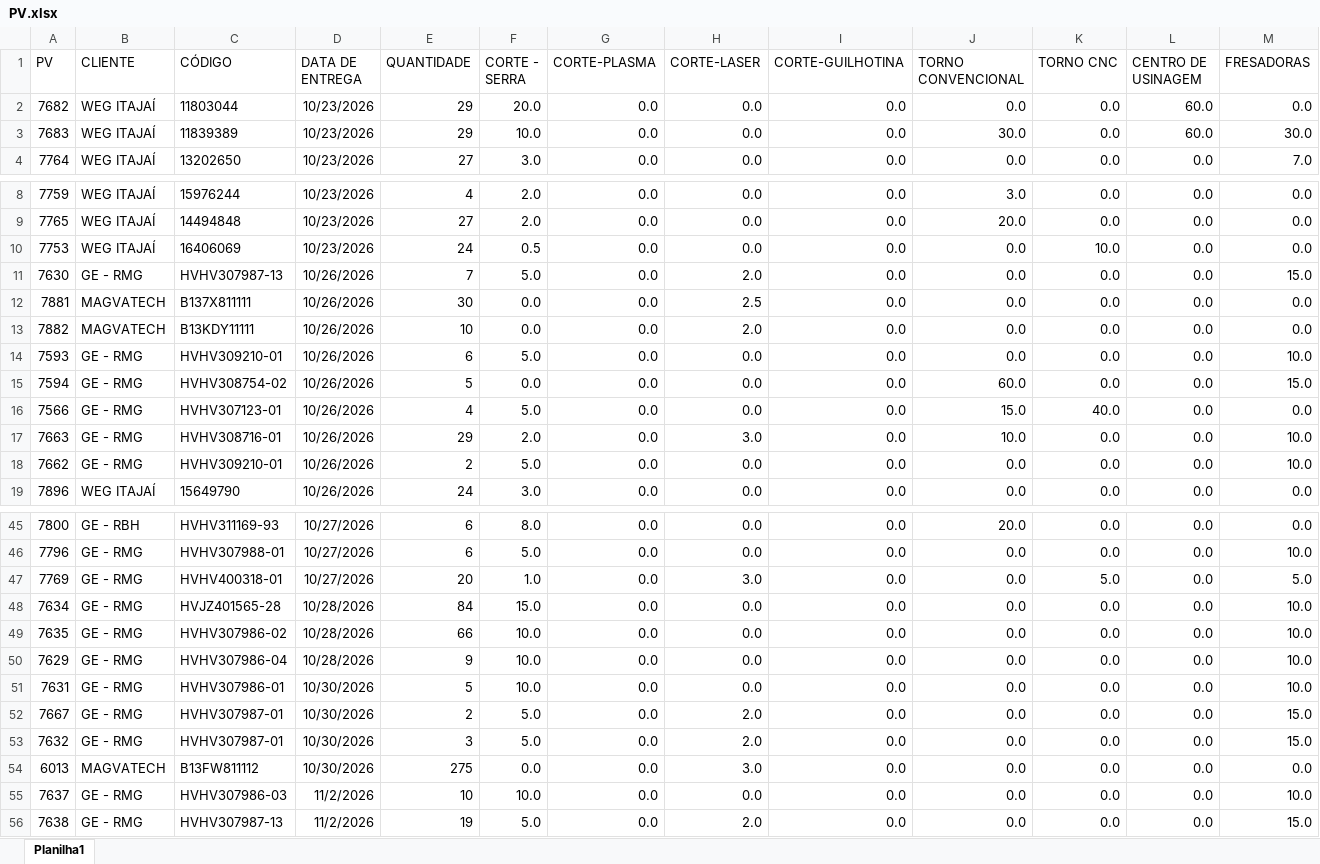
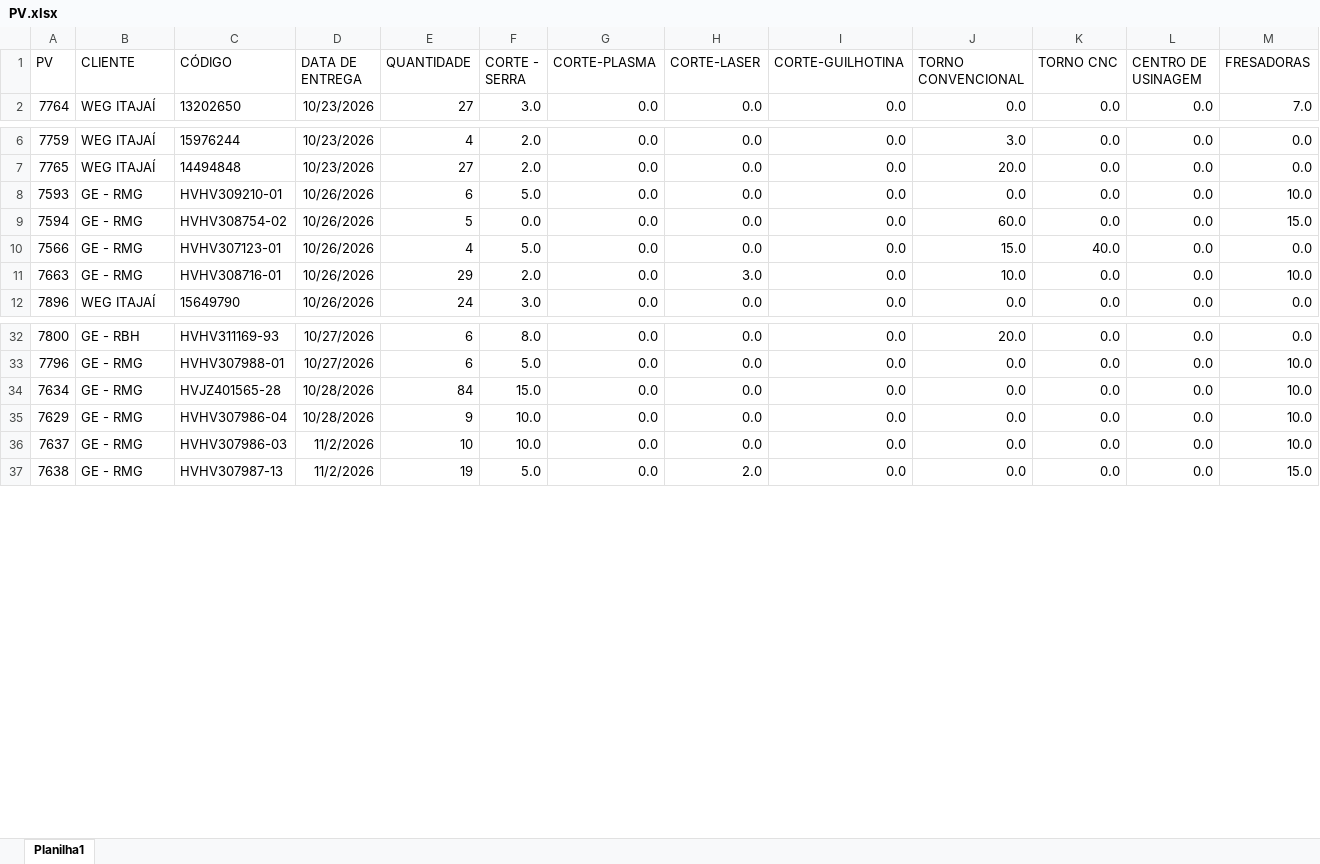
Before and after one commit to eluz7777-hue/aps-producao, an Excel workbook: PV.xlsx, sheet Planilha1, drawn as a sheet; only a part is shown, gaps mark what is left out; values as stored, in another font and other column widths than the file's, no borders; table styles not drawn; removed rows and columns are numbered as before the commit, all else as after; rows hold the shown columns only; the diff covers the shown part only; the diff names each change by its address in the sheet, - before the commit and + after, or states it on an @@ line.

Commit message:
aualiza PV.xlsx

```diff
--- a/PV.xlsx (sheet Planilha1)
+++ b/PV.xlsx (sheet Planilha1)
-row 2: 7682 | WEG ITAJAÍ | 11803044 | 10/23/2026 | 29 | 20.0 | 0.0 | 0.0 | 0.0 | 0.0 | 0.0 | 60.0 | 0.0
-row 3: 7683 | WEG ITAJAÍ | 11839389 | 10/23/2026 | 29 | 10.0 | 0.0 | 0.0 | 0.0 | 30.0 | 0.0 | 60.0 | 30.0
-row 10: 7753 | WEG ITAJAÍ | 16406069 | 10/23/2026 | 24 | 0.5 | 0.0 | 0.0 | 0.0 | 0.0 | 10.0 | 0.0 | 0.0
-row 11: 7630 | GE - RMG | HVHV307987-13 | 10/26/2026 | 7 | 5.0 | 0.0 | 2.0 | 0.0 | 0.0 | 0.0 | 0.0 | 15.0
-row 12: 7881 | MAGVATECH | B137X811111 | 10/26/2026 | 30 | 0.0 | 0.0 | 2.5 | 0.0 | 0.0 | 0.0 | 0.0 | 0.0
-row 13: 7882 | MAGVATECH | B13KDY11111 | 10/26/2026 | 10 | 0.0 | 0.0 | 2.0 | 0.0 | 0.0 | 0.0 | 0.0 | 0.0
-row 18: 7662 | GE - RMG | HVHV309210-01 | 10/26/2026 | 2 | 5.0 | 0.0 | 0.0 | 0.0 | 0.0 | 0.0 | 0.0 | 10.0
-row 47: 7769 | GE - RMG | HVHV400318-01 | 10/27/2026 | 20 | 1.0 | 0.0 | 3.0 | 0.0 | 0.0 | 5.0 | 0.0 | 5.0
-row 49: 7635 | GE - RMG | HVHV307986-02 | 10/28/2026 | 66 | 10.0 | 0.0 | 0.0 | 0.0 | 0.0 | 0.0 | 0.0 | 10.0
-row 51: 7631 | GE - RMG | HVHV307986-01 | 10/30/2026 | 5 | 10.0 | 0.0 | 0.0 | 0.0 | 0.0 | 0.0 | 0.0 | 10.0
-row 52: 7667 | GE - RMG | HVHV307987-01 | 10/30/2026 | 2 | 5.0 | 0.0 | 2.0 | 0.0 | 0.0 | 0.0 | 0.0 | 15.0
-row 53: 7632 | GE - RMG | HVHV307987-01 | 10/30/2026 | 3 | 5.0 | 0.0 | 2.0 | 0.0 | 0.0 | 0.0 | 0.0 | 15.0
-row 54: 6013 | MAGVATECH | B13FW811112 | 10/30/2026 | 275 | 0.0 | 0.0 | 3.0 | 0.0 | 0.0 | 0.0 | 0.0 | 0.0
```
Also changed, not shown: 1 added row and 13 removed rows elsewhere in this sheet.
